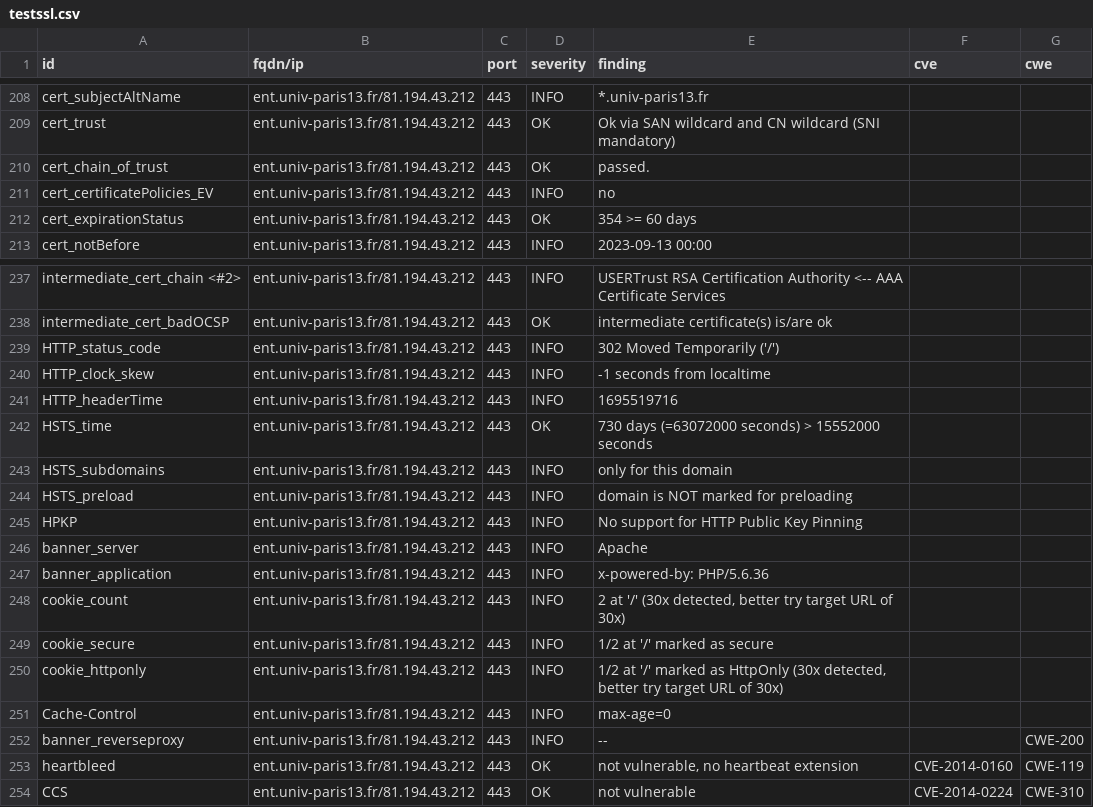
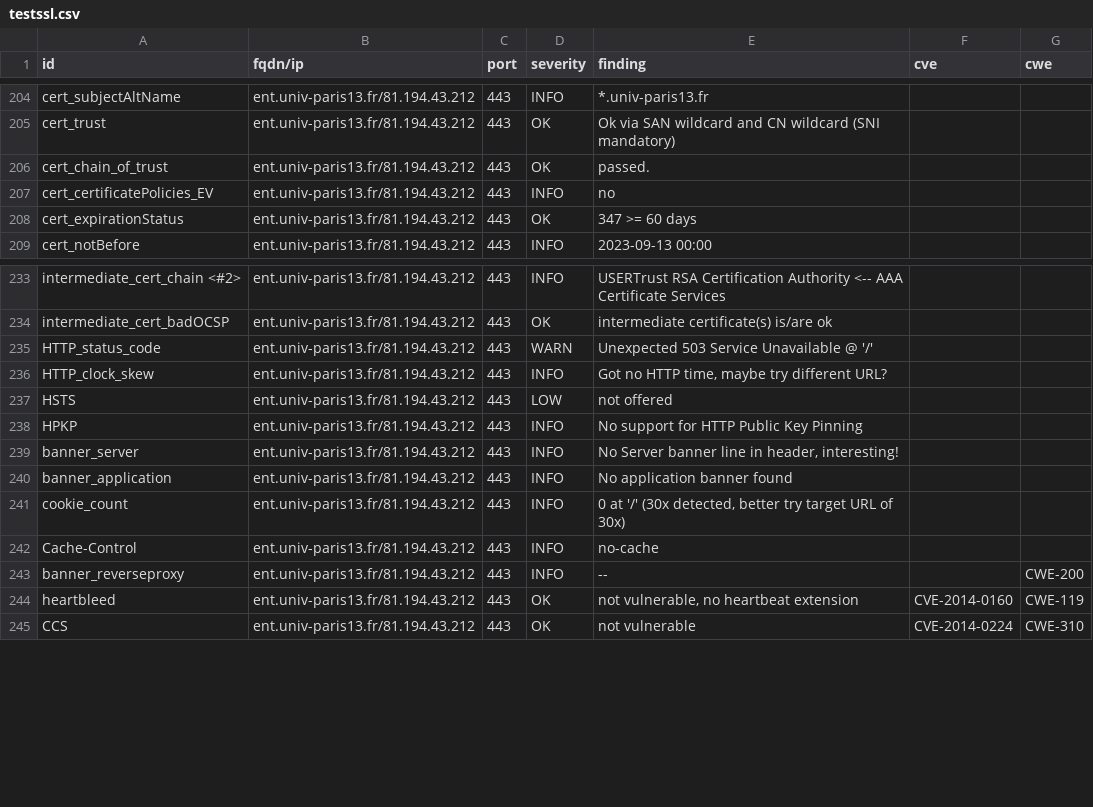
Before and after one commit to Florence-ReseauPro/DashLordReseaupro, a CSV file: results/aHR0cHM6Ly9lbnQudW5pdi1wYXJpczEzLmZyLw==/testssl.csv, drawn as a sheet; only a part is shown, gaps mark what is left out; the diff covers the shown part only.

Commit message:
update: https://ent.univ-paris13.fr/

```diff
--- a/results/aHR0cHM6Ly9lbnQudW5pdi1wYXJpczEzLmZyLw==/testssl.csv
+++ b/results/aHR0cHM6Ly9lbnQudW5pdi1wYXJpczEzLmZyLw==/testssl.csv
@@ -211,3 +207,3 @@
 "cert_certificatePolicies_EV","ent.univ-paris13.fr/81.194.43.212","443","INFO","no","",""
-"cert_expirationStatus","ent.univ-paris13.fr/81.194.43.212","443","OK","354 >= 60 days","",""
+"cert_expirationStatus","ent.univ-paris13.fr/81.194.43.212","443","OK","347 >= 60 days","",""
 "cert_notBefore","ent.univ-paris13.fr/81.194.43.212","443","INFO","2023-09-13 00:00","",""
@@ -238,15 +234,10 @@
 "intermediate_cert_badOCSP","ent.univ-paris13.fr/81.194.43.212","443","OK","intermediate certificate(s) is/are ok","",""
-"HTTP_status_code","ent.univ-paris13.fr/81.194.43.212","443","INFO","302 Moved Temporarily ('/')","",""
-"HTTP_clock_skew","ent.univ-paris13.fr/81.194.43.212","443","INFO","-1 seconds from localtime","",""
-"HTTP_headerTime","ent.univ-paris13.fr/81.194.43.212","443","INFO","1695519716","",""
-"HSTS_time","ent.univ-paris13.fr/81.194.43.212","443","OK","730 days (=63072000 seconds) > 15552000 seconds","",""
-"HSTS_subdomains","ent.univ-paris13.fr/81.194.43.212","443","INFO","only for this domain","",""
-"HSTS_preload","ent.univ-paris13.fr/81.194.43.212","443","INFO","domain is NOT marked for preloading","",""
+"HTTP_status_code","ent.univ-paris13.fr/81.194.43.212","443","WARN","Unexpected 503 Service Unavailable @ '/'","",""
+"HTTP_clock_skew","ent.univ-paris13.fr/81.194.43.212","443","INFO","Got no HTTP time, maybe try different URL?","",""
+"HSTS","ent.univ-paris13.fr/81.194.43.212","443","LOW","not offered","",""
 "HPKP","ent.univ-paris13.fr/81.194.43.212","443","INFO","No support for HTTP Public Key Pinning","",""
-"banner_server","ent.univ-paris13.fr/81.194.43.212","443","INFO","Apache","",""
-"banner_application","ent.univ-paris13.fr/81.194.43.212","443","INFO","x-powered-by: PHP/5.6.36","",""
-"cookie_count","ent.univ-paris13.fr/81.194.43.212","443","INFO","2 at '/' (30x detected, better try target URL of 30x)","",""
-"cookie_secure","ent.univ-paris13.fr/81.194.43.212","443","INFO","1/2 at '/' marked as secure","",""
-"cookie_httponly","ent.univ-paris13.fr/81.194.43.212","443","INFO","1/2 at '/' marked as HttpOnly (30x detected, better try target URL of 30x)","",""
-"Cache-Control","ent.univ-paris13.fr/81.194.43.212","443","INFO","max-age=0","",""
+"banner_server","ent.univ-paris13.fr/81.194.43.212","443","INFO","No Server banner line in header, interesting!","",""
+"banner_application","ent.univ-paris13.fr/81.194.43.212","443","INFO","No application banner found","",""
+"cookie_count","ent.univ-paris13.fr/81.194.43.212","443","INFO","0 at '/' (30x detected, better try target URL of 30x)","",""
+"Cache-Control","ent.univ-paris13.fr/81.194.43.212","443","INFO","no-cache","",""
 "banner_reverseproxy","ent.univ-paris13.fr/81.194.43.212","443","INFO","--","","CWE-200"
```
Also changed, not shown: 3 added rows, 6 removed rows and 10 edited cells elsewhere in this file, 17 other files.
